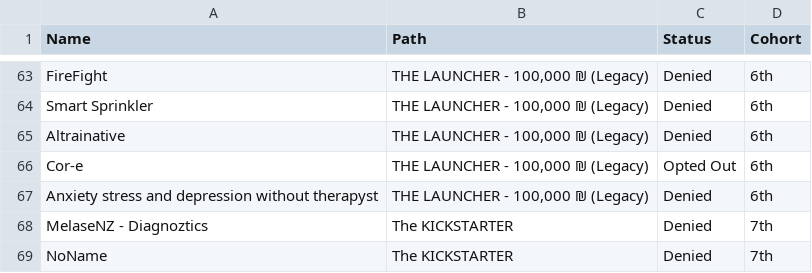
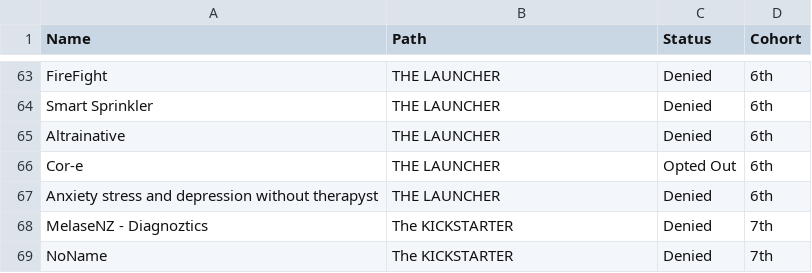
Before and after one commit to nicolen145/Cactus_Capital_Vizualiztion-dashboard, a CSV file: data/Cleaned_Deal_Data.csv, drawn as a sheet; only a part is shown, gaps mark what is left out; the diff covers the shown part only; the diff names each change by its address in the sheet, - before the commit and + after, or states it on an @@ line.

```diff
--- a/data/Cleaned_Deal_Data.csv
+++ b/data/Cleaned_Deal_Data.csv
-B63:B67 (Path): THE LAUNCHER - 100,000 ₪ (Legacy)
+B63:B67 (Path): THE LAUNCHER
```
Also changed, not shown: 54 edited cells elsewhere in this file, 2 other files.
